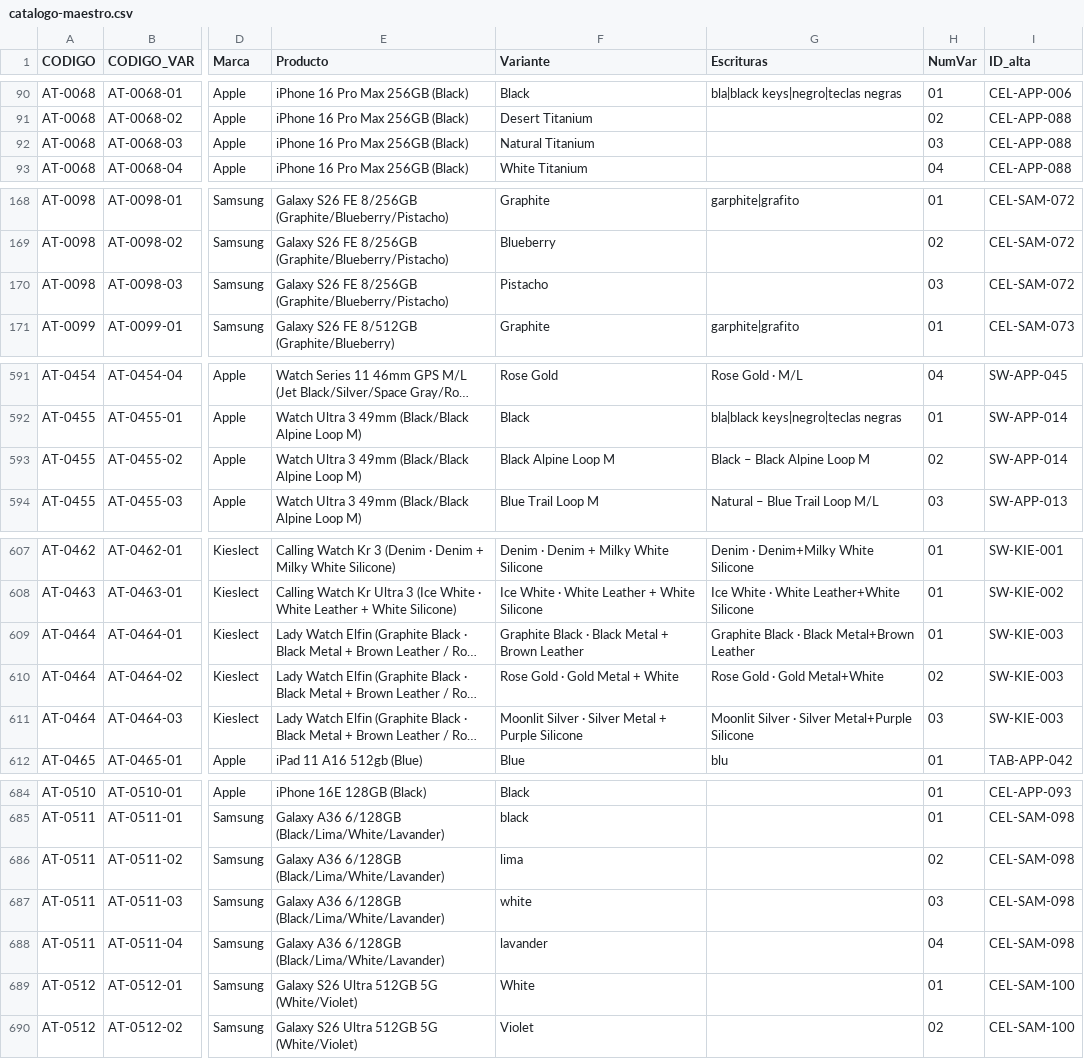
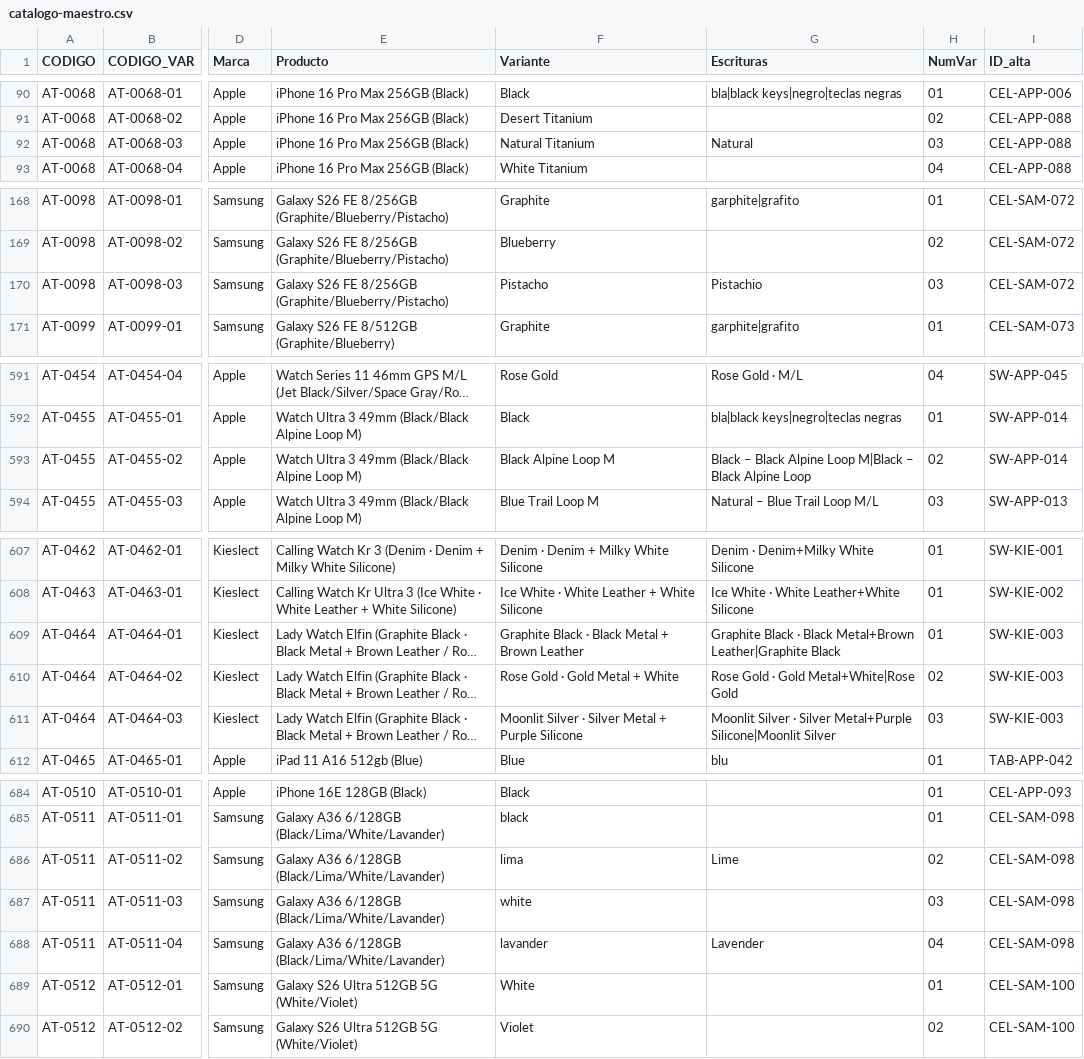
Before and after one commit to Advance33/catalogo-advance, a CSV file: herramientas/catalogo-maestro.csv, drawn as a sheet; only a part is shown, gaps mark what is left out; long unchanged cells end in …; the diff names each change by its address in the sheet, - before the commit and + after, or states it on an @@ line.

```diff
--- a/herramientas/catalogo-maestro.csv
+++ b/herramientas/catalogo-maestro.csv
-G92 (Escrituras): (empty)
+G92 (Escrituras): Natural
-G170 (Escrituras): (empty)
+G170 (Escrituras): Pistachio
-G593 (Escrituras): Black – Black Alpine Loop M
+G593 (Escrituras): Black – Black Alpine Loop M|Black – Black Alpine Loop
-G609 (Escrituras): …Black Metal+Brown Leather
+G609 (Escrituras): …Black Metal+Brown Leather|Graphite Black
-G610 (Escrituras): Rose Gold · Gold Metal+White
+G610 (Escrituras): Rose Gold · Gold Metal+White|Rose Gold
-G611 (Escrituras): …Silver Metal+Purple Silicone
+G611 (Escrituras): …Silver Metal+Purple Silicone|Moonlit Silver
-G686 (Escrituras): (empty)
+G686 (Escrituras): Lime
-G688 (Escrituras): (empty)
+G688 (Escrituras): Lavender
```
Also changed, not shown: 9 other files.
